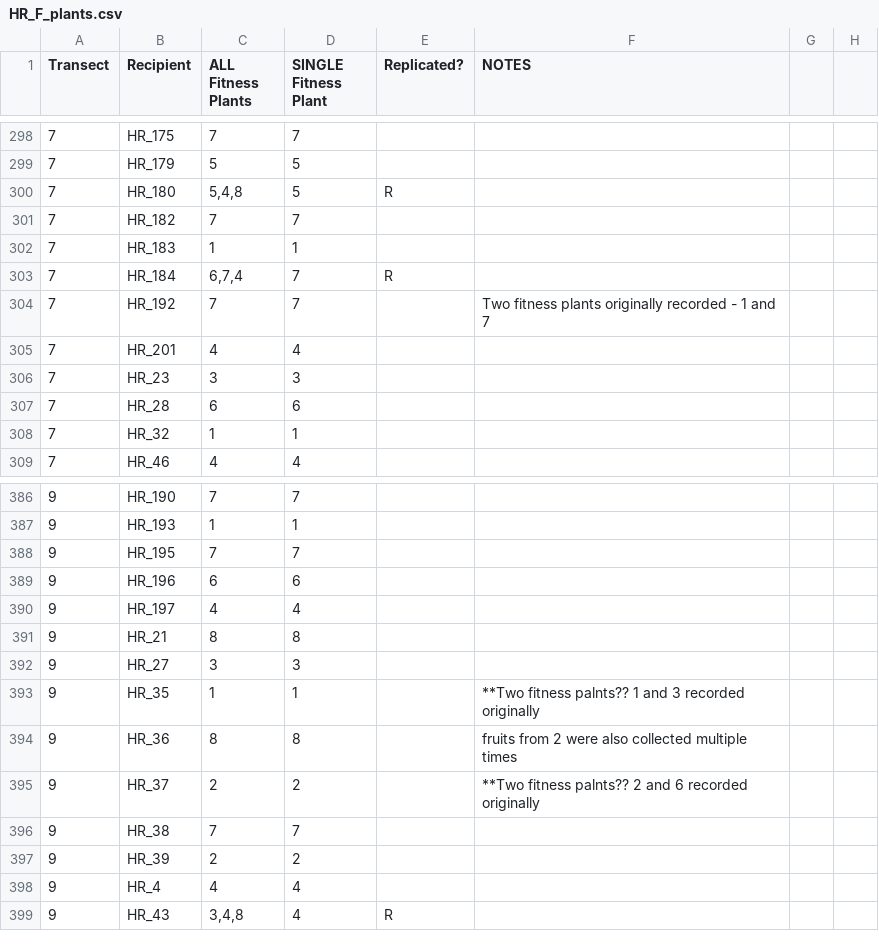
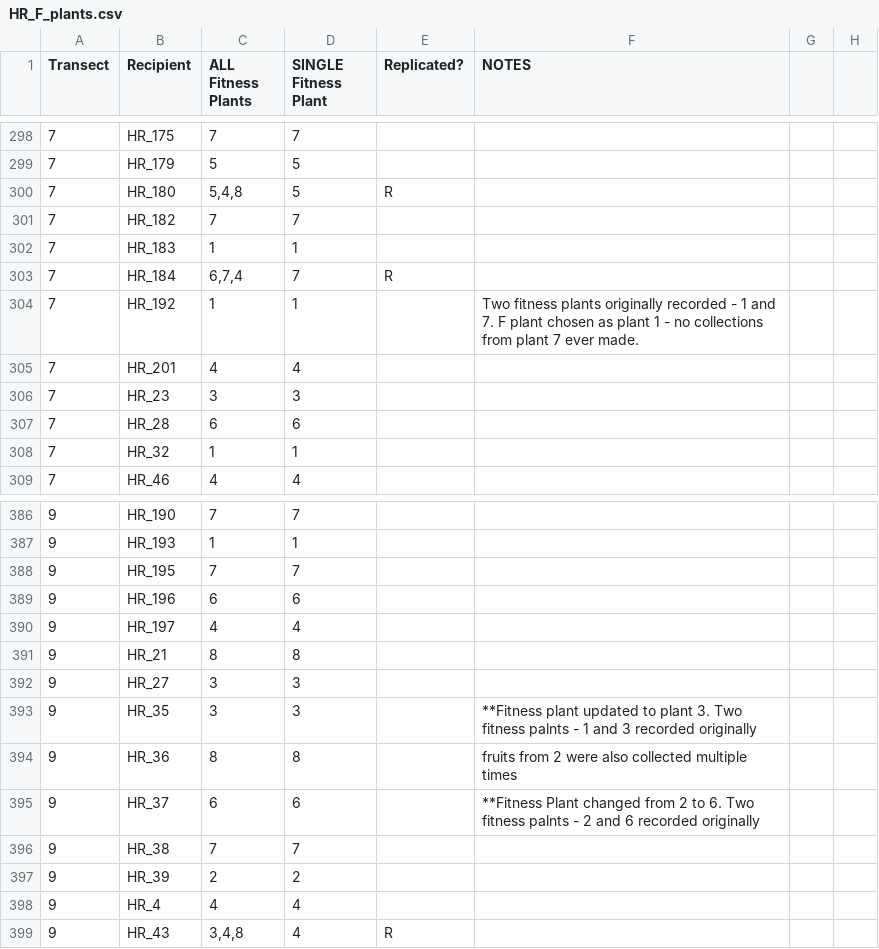
Before and after one commit to devgamble/nemo_field, a CSV file: data_sheets/fitness_plants_7-21-2022/HR_F_plants.csv, drawn as a sheet; only a part is shown, gaps mark what is left out.

Commit message:
HR fruit and seed data added; greenhouse cohort info merged in

```diff
--- a/data_sheets/fitness_plants_7-21-2022/HR_F_plants.csv
+++ b/data_sheets/fitness_plants_7-21-2022/HR_F_plants.csv
@@ -303,3 +303,3 @@ Transect,Recipient,ALL Fitness Plants,SINGLE Fitness Plant,Replicated?,NOTES,,
 7,HR_184,"6,7,4",7,R,,,
-7,HR_192,7,7,,Two fitness plants originally recorded - 1 and 7,,
+7,HR_192,1,1,,Two fitness plants originally recorded - 1 and 7. F plant chosen as plant 1 - no collections from plant 7 ever made.,,
 7,HR_201,4,4,,,,
@@ -392,5 +392,5 @@ Transect,Recipient,ALL Fitness Plants,SINGLE Fitness Plant,Replicated?,NOTES,,
 9,HR_27,3,3,,,,
-9,HR_35,1,1,,**Two fitness palnts?? 1 and 3 recorded originally,,
+9,HR_35,3,3,,**Fitness plant updated to plant 3. Two fitness palnts - 1 and 3 recorded originally,,
 9,HR_36,8,8,,fruits from 2 were also collected multiple times,,
-9,HR_37,2,2,,**Two fitness palnts?? 2 and 6 recorded originally,,
+9,HR_37,6,6,,**Fitness Plant changed from 2 to 6. Two fitness palnts - 2 and 6 recorded originally,,
 9,HR_38,7,7,,,,
```
Also changed, not shown: 11 other files.
